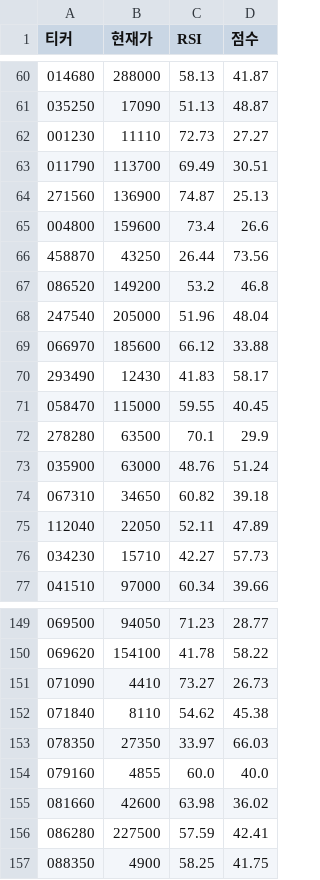
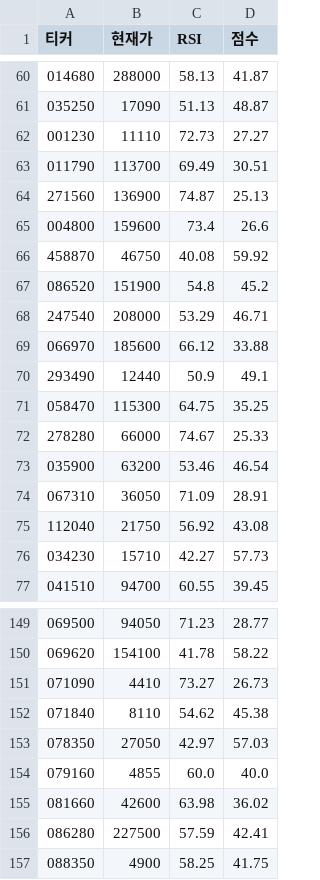
Before and after one commit to chanyoungkim/my-quant-system, a CSV file: daily_quant_report.csv, drawn as a sheet; only a part is shown, gaps mark what is left out; the diff covers the shown part only.

```diff
--- a/daily_quant_report.csv
+++ b/daily_quant_report.csv
@@ -65,13 +65,13 @@
 004800,159600,73.4,26.6
-458870,43250,26.44,73.56
-086520,149200,53.2,46.8
-247540,205000,51.96,48.04
+458870,46750,40.08,59.92
+086520,151900,54.8,45.2
+247540,208000,53.29,46.71
 066970,185600,66.12,33.88
-293490,12430,41.83,58.17
-058470,115000,59.55,40.45
-278280,63500,70.1,29.9
-035900,63000,48.76,51.24
-067310,34650,60.82,39.18
-112040,22050,52.11,47.89
+293490,12440,50.9,49.1
+058470,115300,64.75,35.25
+278280,66000,74.67,25.33
+035900,63200,53.46,46.54
+067310,36050,71.09,28.91
+112040,21750,56.92,43.08
 034230,15710,42.27,57.73
-041510,97000,60.34,39.66
+041510,94700,60.55,39.45
@@ -152,3 +152,3 @@
 071840,8110,54.62,45.38
-078350,27350,33.97,66.03
+078350,27050,42.97,57.03
 079160,4855,60.0,40.0
```
Also changed, not shown: 111 edited cells elsewhere in this file.
